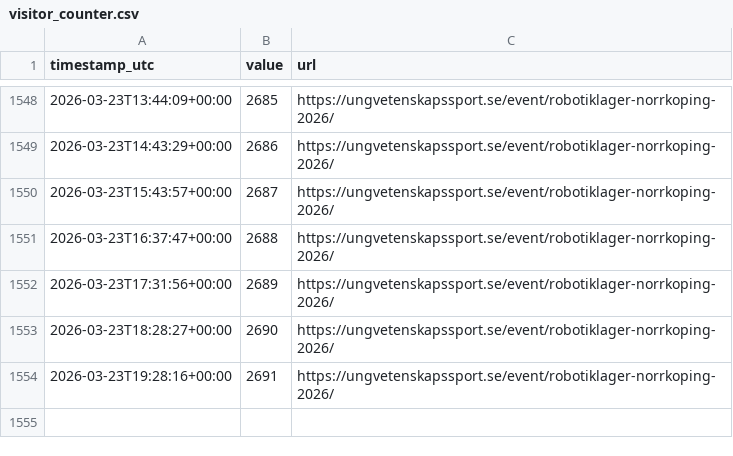
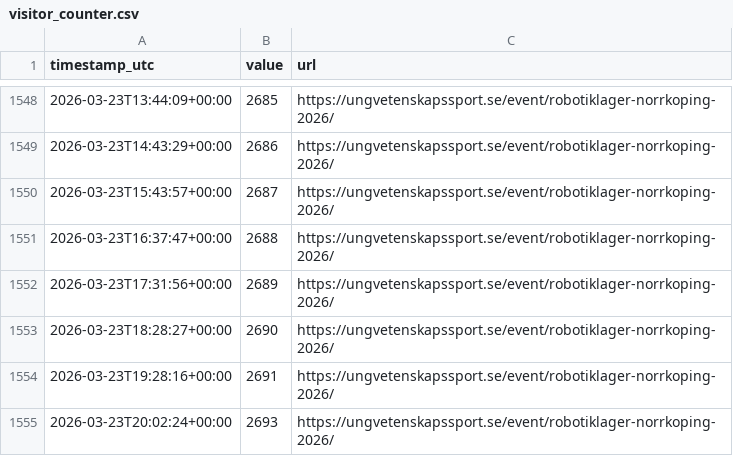
Before and after one commit to issssse/statsscraper, a CSV file: data/visitor_counter.csv, drawn as a sheet; only a part is shown, gaps mark what is left out; the diff names each change by its address in the sheet, - before the commit and + after, or states it on an @@ line.

```diff
--- a/data/visitor_counter.csv
+++ b/data/visitor_counter.csv
+row 1555: 2026-03-23T20:02:24+00:00 | 2693 | https://ungvetenskapssport.se/event/robotiklager-norrkoping-2026/
```
